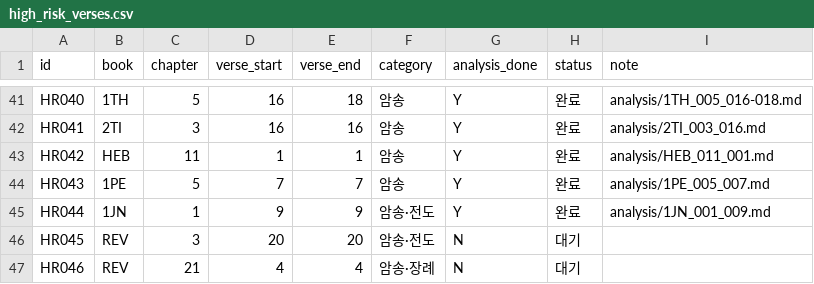
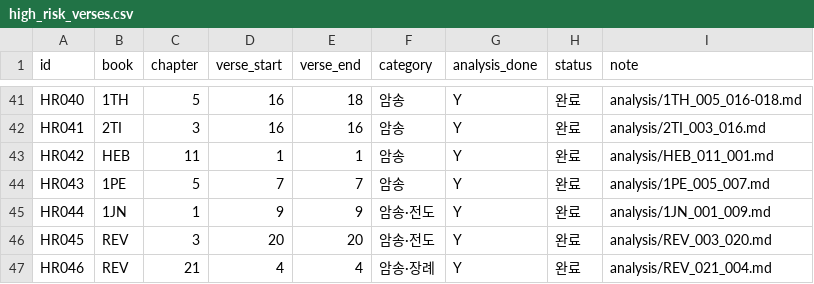
Before and after one commit to FromJeju/bible_bsb2skv, a CSV file: high_risk_verses.csv, drawn as a sheet; only a part is shown, gaps mark what is left out.

```diff
--- a/high_risk_verses.csv
+++ b/high_risk_verses.csv
@@ -45,3 +45,3 @@ HR043,1PE,5,7,7,암송,Y,완료,analysis/1PE_005_007.md
 HR044,1JN,1,9,9,암송·전도,Y,완료,analysis/1JN_001_009.md
-HR045,REV,3,20,20,암송·전도,N,대기,
-HR046,REV,21,4,4,암송·장례,N,대기,
+HR045,REV,3,20,20,암송·전도,Y,완료,analysis/REV_003_020.md
+HR046,REV,21,4,4,암송·장례,Y,완료,analysis/REV_021_004.md
```
Also changed, not shown: 6 other files.
